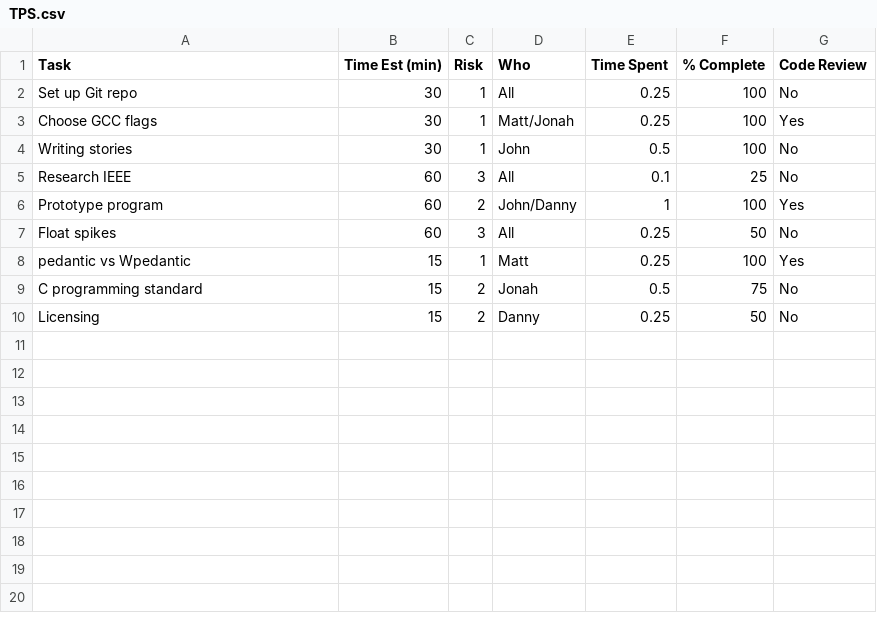
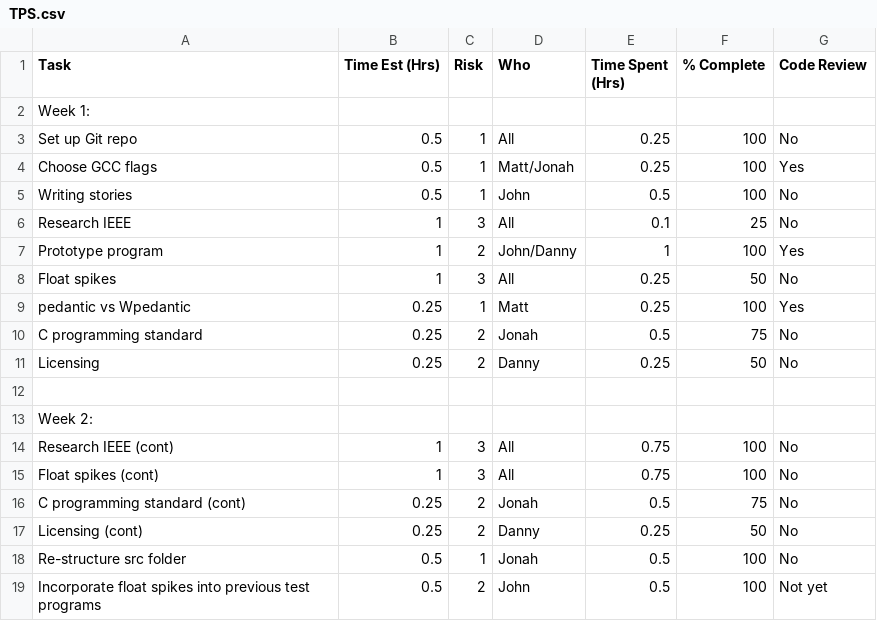
Before and after one commit to djkong7/QuadSolver, a CSV file: docs/TPS.csv, drawn as a sheet.

Commit message:
week 2 tasks + some float spikes

```diff
--- a/docs/TPS.csv
+++ b/docs/TPS.csv
@@ -1,10 +1,19 @@
-Task,Time Est (min),Risk,Who ,Time Spent,% Complete,Code Review
-Set up Git repo,30,1,All,0.25,100,No
-Choose GCC flags,30,1,Matt/Jonah,0.25,100,Yes
-Writing stories,30,1,John,0.5,100,No
-Research IEEE,60,3,All,0.1,25,No
-Prototype program,60,2,John/Danny,1,100,Yes
-Float spikes,60,3,All,0.25,50,No
-pedantic vs Wpedantic,15,1,Matt,0.25,100,Yes
-C programming standard,15,2,Jonah,0.5,75,No
-Licensing ,15,2,Danny,0.25,50,No
+Task,Time Est (Hrs),Risk,Who ,Time Spent (Hrs),% Complete,Code Review
+Week 1:,,,,,,
+Set up Git repo,0.5,1,All,0.25,100,No
+Choose GCC flags,0.5,1,Matt/Jonah,0.25,100,Yes
+Writing stories,0.5,1,John,0.5,100,No
+Research IEEE,1,3,All,0.1,25,No
+Prototype program,1,2,John/Danny,1,100,Yes
+Float spikes,1,3,All,0.25,50,No
+pedantic vs Wpedantic,0.25,1,Matt,0.25,100,Yes
+C programming standard,0.25,2,Jonah,0.5,75,No
+Licensing ,0.25,2,Danny,0.25,50,No
+,,,,,,
+Week 2:,,,,,,
+Research IEEE (cont),1,3,All,0.75,100,No
+Float spikes (cont),1,3,All,0.75,100,No
+C programming standard (cont),0.25,2,Jonah,0.5,75,No
+Licensing (cont),0.25,2,Danny,0.25,50,No
+Re-structure src folder,0.5,1,Jonah,0.5,100,No
+Incorporate float spikes into previous test programs,0.5,2,John,0.5,100,Not yet
```
Also changed, not shown: 2 other files.
